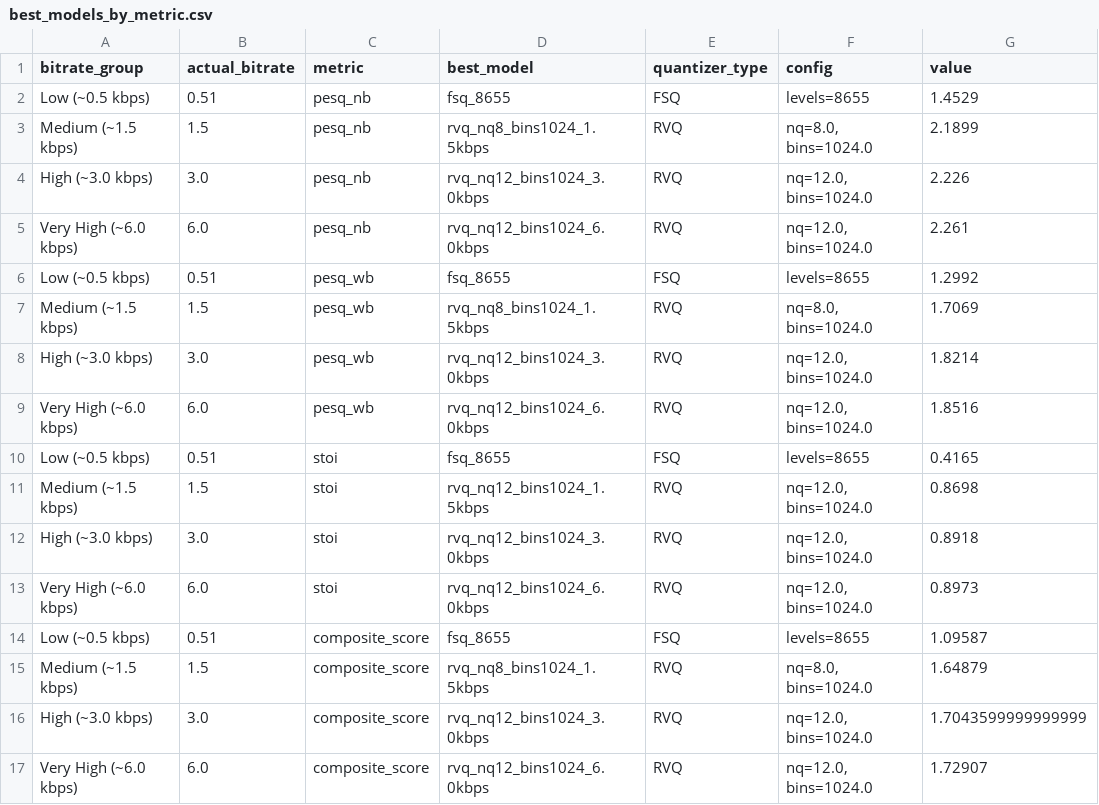
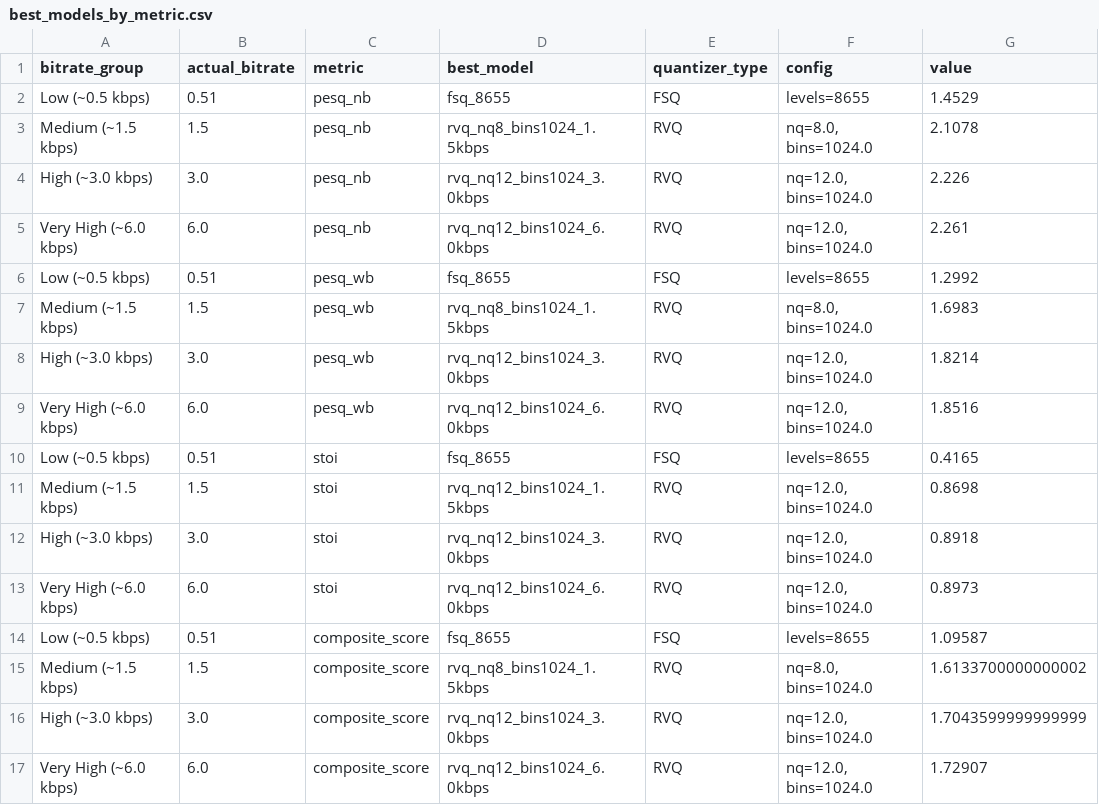
Before and after one commit to alpacaking/mycodec, a CSV file: analysis_results/best_models_by_metric.csv, drawn as a sheet.

```diff
--- a/analysis_results/best_models_by_metric.csv
+++ b/analysis_results/best_models_by_metric.csv
@@ -2,3 +2,3 @@ bitrate_group,actual_bitrate,metric,best_model,quantizer_type,config,value
 Low (~0.5 kbps),0.51,pesq_nb,fsq_8655,FSQ,levels=8655,1.4529
-Medium (~1.5 kbps),1.5,pesq_nb,rvq_nq8_bins1024_1.5kbps,RVQ,"nq=8.0, bins=1024.0",2.1899
+Medium (~1.5 kbps),1.5,pesq_nb,rvq_nq8_bins1024_1.5kbps,RVQ,"nq=8.0, bins=1024.0",2.1078
 High (~3.0 kbps),3.0,pesq_nb,rvq_nq12_bins1024_3.0kbps,RVQ,"nq=12.0, bins=1024.0",2.226
@@ -6,3 +6,3 @@ Very High (~6.0 kbps),6.0,pesq_nb,rvq_nq12_bins1024_6.0kbps,RVQ,"nq=12.0, bins=1
 Low (~0.5 kbps),0.51,pesq_wb,fsq_8655,FSQ,levels=8655,1.2992
-Medium (~1.5 kbps),1.5,pesq_wb,rvq_nq8_bins1024_1.5kbps,RVQ,"nq=8.0, bins=1024.0",1.7069
+Medium (~1.5 kbps),1.5,pesq_wb,rvq_nq8_bins1024_1.5kbps,RVQ,"nq=8.0, bins=1024.0",1.6983
 High (~3.0 kbps),3.0,pesq_wb,rvq_nq12_bins1024_3.0kbps,RVQ,"nq=12.0, bins=1024.0",1.8214
@@ -14,3 +14,3 @@ Very High (~6.0 kbps),6.0,stoi,rvq_nq12_bins1024_6.0kbps,RVQ,"nq=12.0, bins=1024
 Low (~0.5 kbps),0.51,composite_score,fsq_8655,FSQ,levels=8655,1.09587
-Medium (~1.5 kbps),1.5,composite_score,rvq_nq8_bins1024_1.5kbps,RVQ,"nq=8.0, bins=1024.0",1.64879
+Medium (~1.5 kbps),1.5,composite_score,rvq_nq8_bins1024_1.5kbps,RVQ,"nq=8.0, bins=1024.0",1.6133700000000002
 High (~3.0 kbps),3.0,composite_score,rvq_nq12_bins1024_3.0kbps,RVQ,"nq=12.0, bins=1024.0",1.7043599999999999
```
Also changed, not shown: analysis_results/results_summary.csv, 10 other files.
